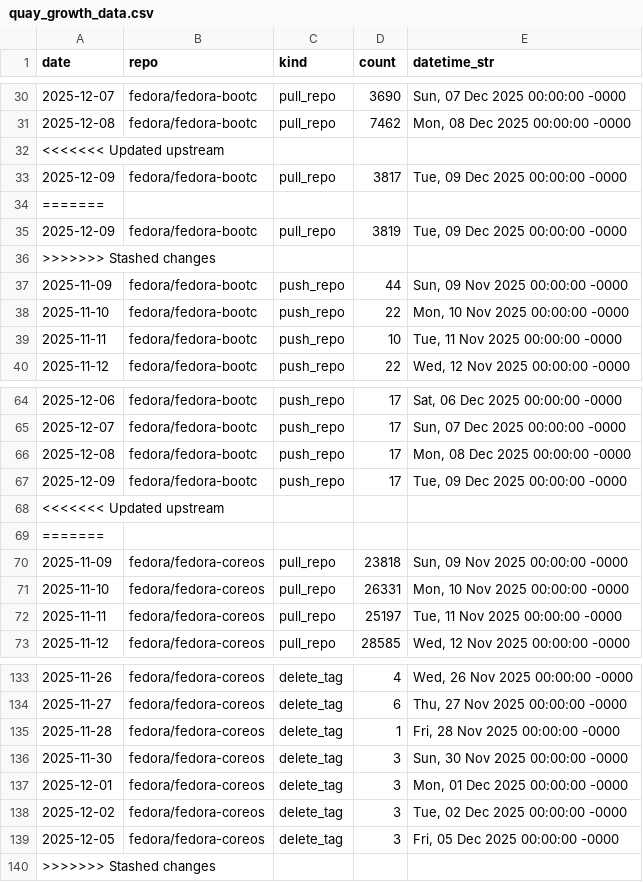
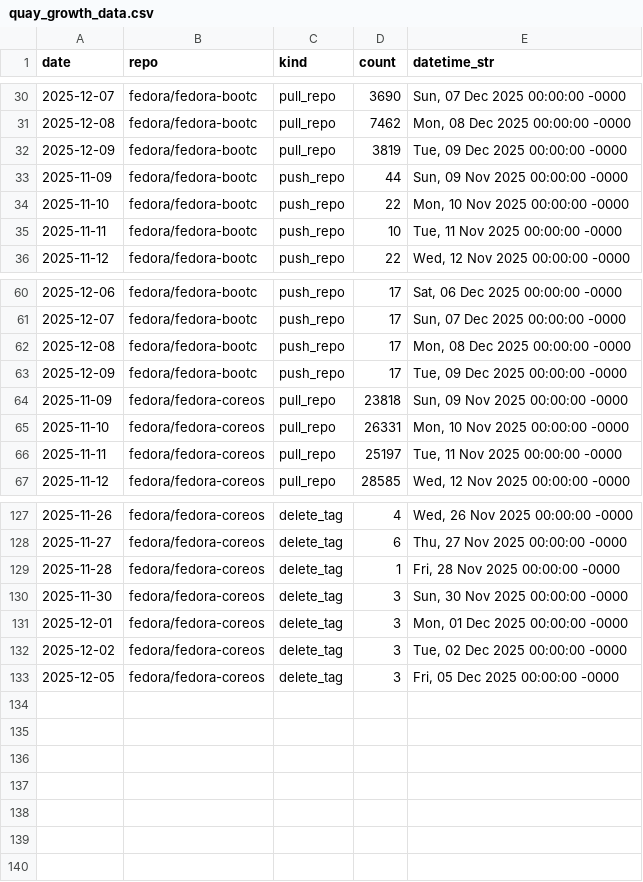
Before and after one commit to cverna/quay_usage_logs, a CSV file: quay_growth_data.csv, drawn as a sheet; only a part is shown, gaps mark what is left out.

Commit message:
Fix merge conflict
Signed-off-by: Clement Verna <cverna@tutanota.com>

```diff
--- a/quay_growth_data.csv
+++ b/quay_growth_data.csv
@@ -31,7 +31,3 @@ date,repo,kind,count,datetime_str
 2025-12-08,fedora/fedora-bootc,pull_repo,7462,"Mon, 08 Dec 2025 00:00:00 -0000"
-<<<<<<< Updated upstream
-2025-12-09,fedora/fedora-bootc,pull_repo,3817,"Tue, 09 Dec 2025 00:00:00 -0000"
-=======
 2025-12-09,fedora/fedora-bootc,pull_repo,3819,"Tue, 09 Dec 2025 00:00:00 -0000"
->>>>>>> Stashed changes
 2025-11-09,fedora/fedora-bootc,push_repo,44,"Sun, 09 Nov 2025 00:00:00 -0000"
@@ -67,4 +63,2 @@ date,repo,kind,count,datetime_str
 2025-12-09,fedora/fedora-bootc,push_repo,17,"Tue, 09 Dec 2025 00:00:00 -0000"
-<<<<<<< Updated upstream
-=======
 2025-11-09,fedora/fedora-coreos,pull_repo,23818,"Sun, 09 Nov 2025 00:00:00 -0000"
@@ -139,2 +133 @@ date,repo,kind,count,datetime_str
 2025-12-05,fedora/fedora-coreos,delete_tag,3,"Fri, 05 Dec 2025 00:00:00 -0000"
->>>>>>> Stashed changes
```
